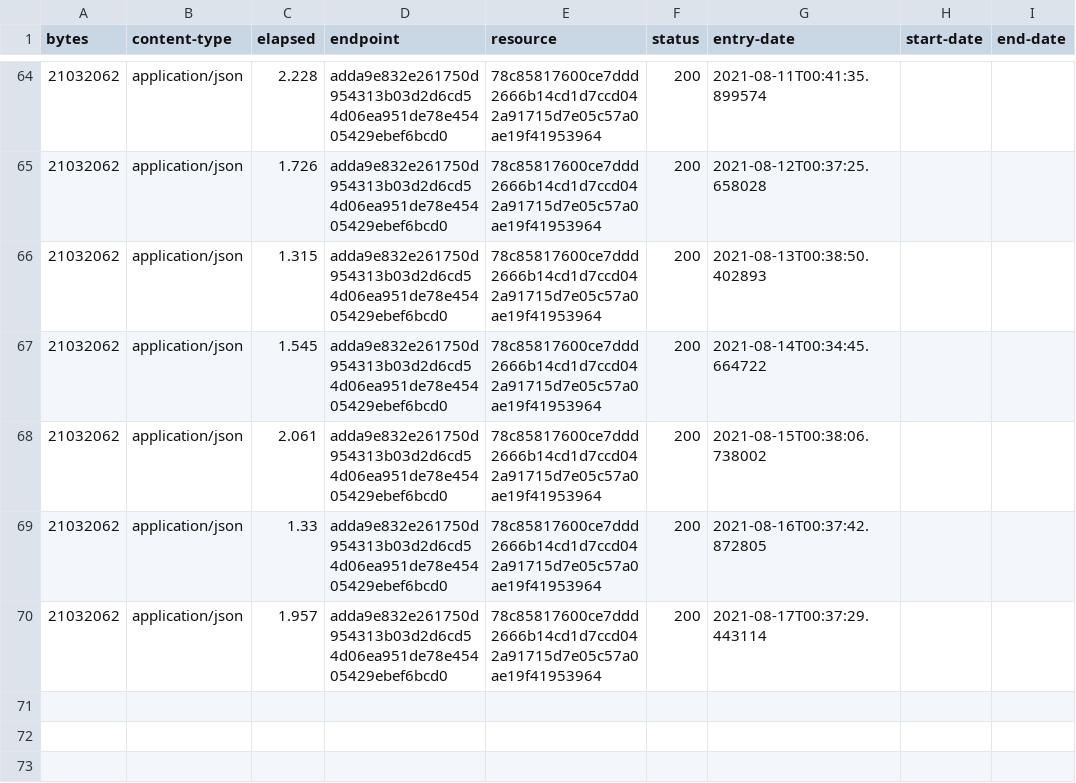
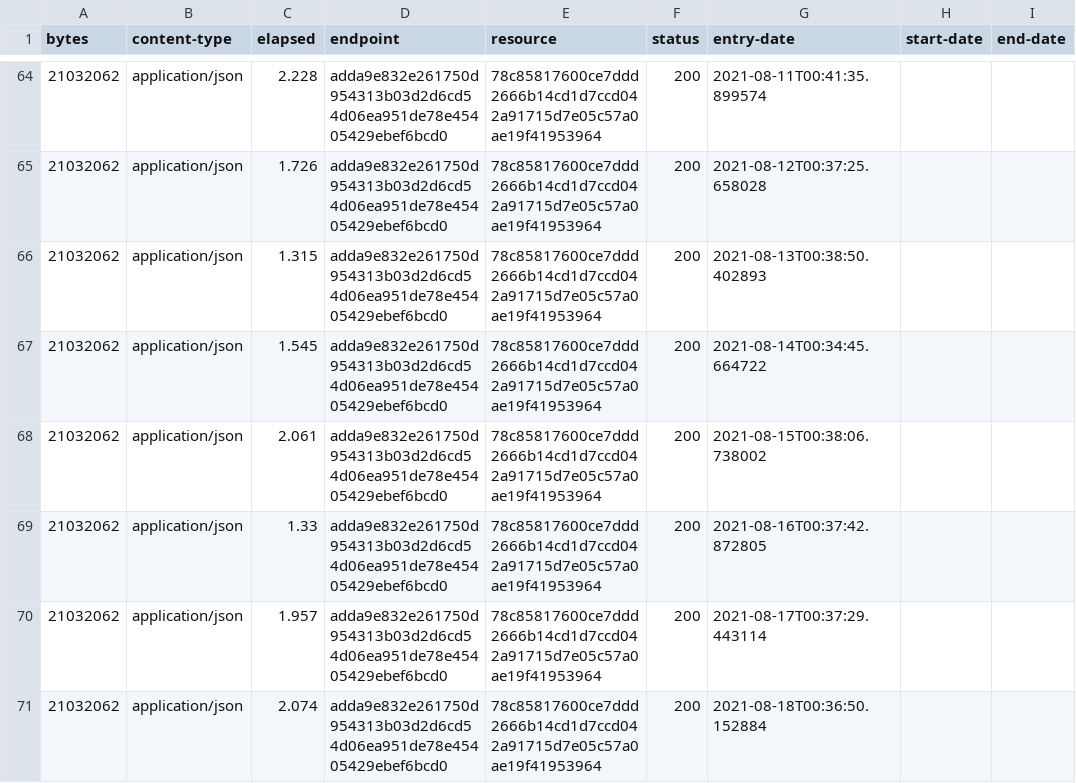
Before and after one commit to digital-land/ramsar-collection, a CSV file: collection/log.csv, drawn as a sheet; only a part is shown, gaps mark what is left out.

Commit message:
Collection 2021-08-18

```diff
--- a/collection/log.csv
+++ b/collection/log.csv
@@ -70 +70,2 @@ bytes,content-type,elapsed,endpoint,resource,status,entry-date,start-date,end-da
 21032062,application/json,1.957,adda9e832e261750d954313b03d2d6cd54d06ea951de78e45405429ebef6bcd0,78c85817600ce7ddd2666b14cd1d7ccd042a91715d7e05c57a0ae19f41953964,200,2021-08-17T00:37:29.443114,,
+21032062,application/json,2.074,adda9e832e261750d954313b03d2d6cd54d06ea951de78e45405429ebef6bcd0,78c85817600ce7ddd2666b14cd1d7ccd042a91715d7e05c57a0ae19f41953964,200,2021-08-18T00:36:50.152884,,
```
